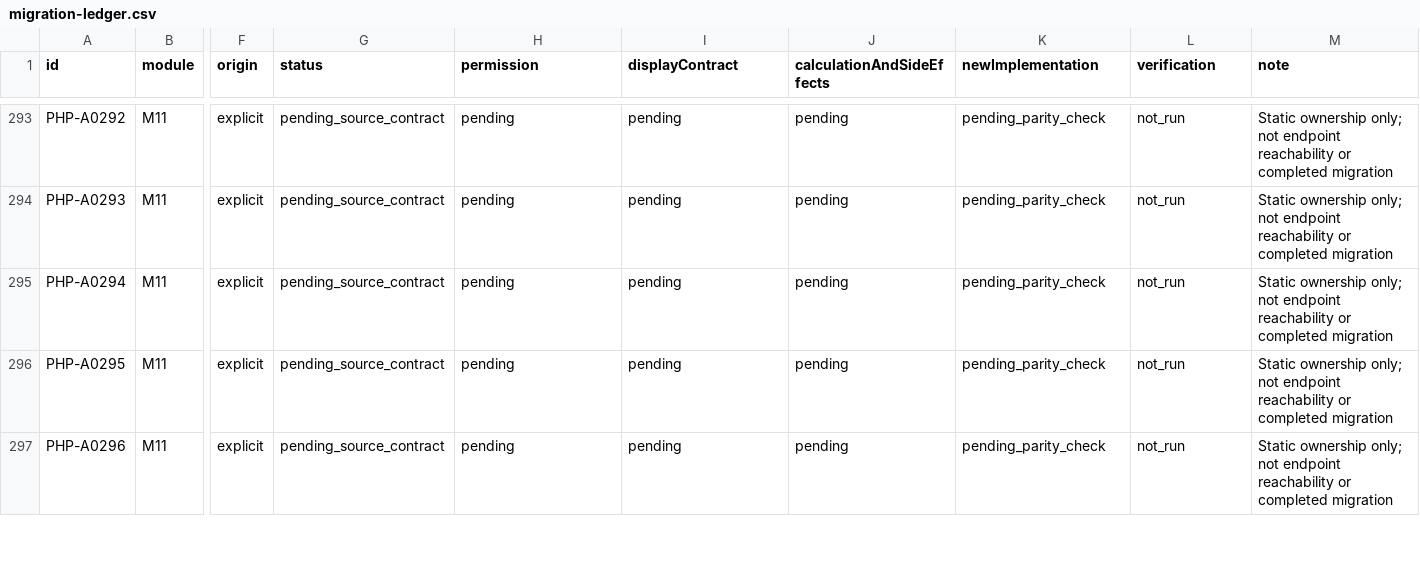
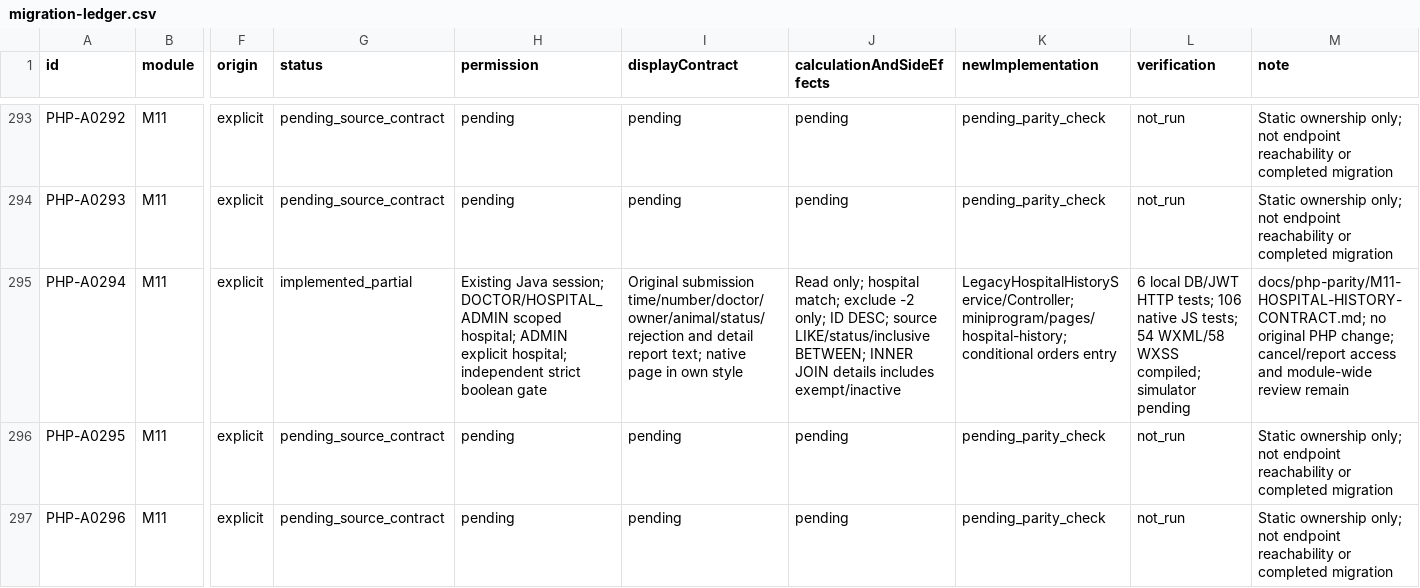
Before and after one commit to gongzhiqiang666-star/petliswx, a CSV file: docs/php-parity/migration-ledger.csv, drawn as a sheet; only a part is shown, gaps mark what is left out; the diff names each change by its address in the sheet, - before the commit and + after, or states it on an @@ line.

```diff
--- a/docs/php-parity/migration-ledger.csv
+++ b/docs/php-parity/migration-ledger.csv
-G295 (status): pending_source_contract
+G295 (status): implemented_partial
-H295 (permission): pending
+H295 (permission): Existing Java session; DOCTOR/HOSPITAL_ADMIN scoped hospital; ADMIN explicit hospital; independent strict boolean gate
-I295 (displayContract): pending
+I295 (displayContract): Original submission time/number/doctor/owner/animal/status/rejection and detail report text; native page in own style
-J295 (calculationAndSideEffects): pending
+J295 (calculationAndSideEffects): Read only; hospital match; exclude -2 only; ID DESC; source LIKE/status/inclusive BETWEEN; INNER JOIN details includes exempt/inactive
-K295 (newImplementation): pending_parity_check
+K295 (newImplementation): LegacyHospitalHistoryService/Controller; miniprogram/pages/hospital-history; conditional orders entry
-L295 (verification): not_run
+L295 (verification): 6 local DB/JWT HTTP tests; 106 native JS tests; 54 WXML/58 WXSS compiled; simulator pending
-M295 (note): Static ownership only; not endpoint reachability or completed migration
+M295 (note): docs/php-parity/M11-HOSPITAL-HISTORY-CONTRACT.md; no original PHP change; cancel/report access and module-wide review remain
```
Also changed, not shown: docs/php-parity/module-status.csv, 15 other files.
